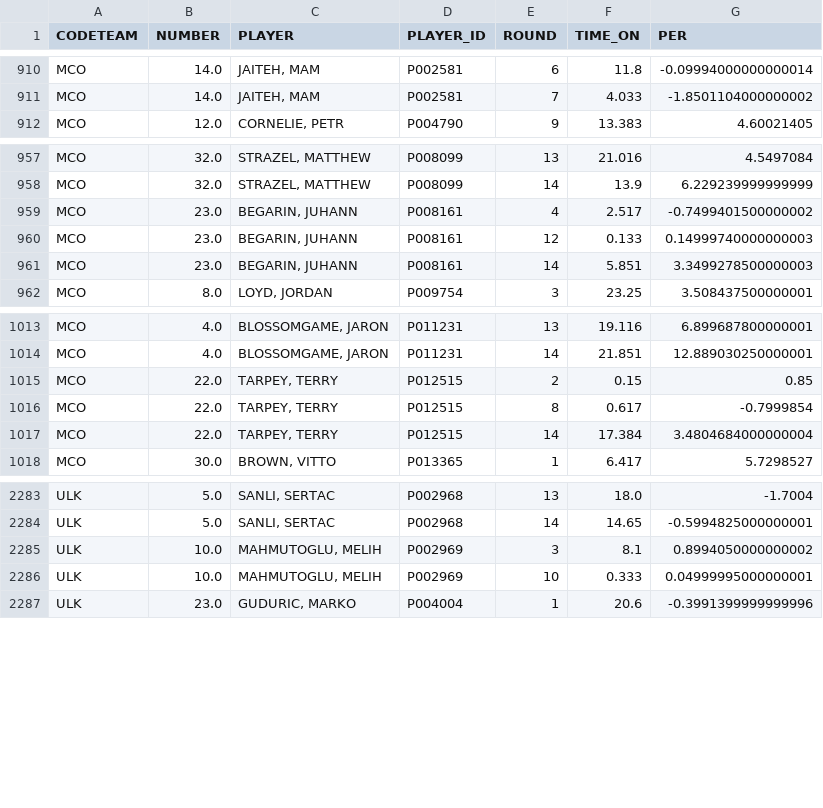
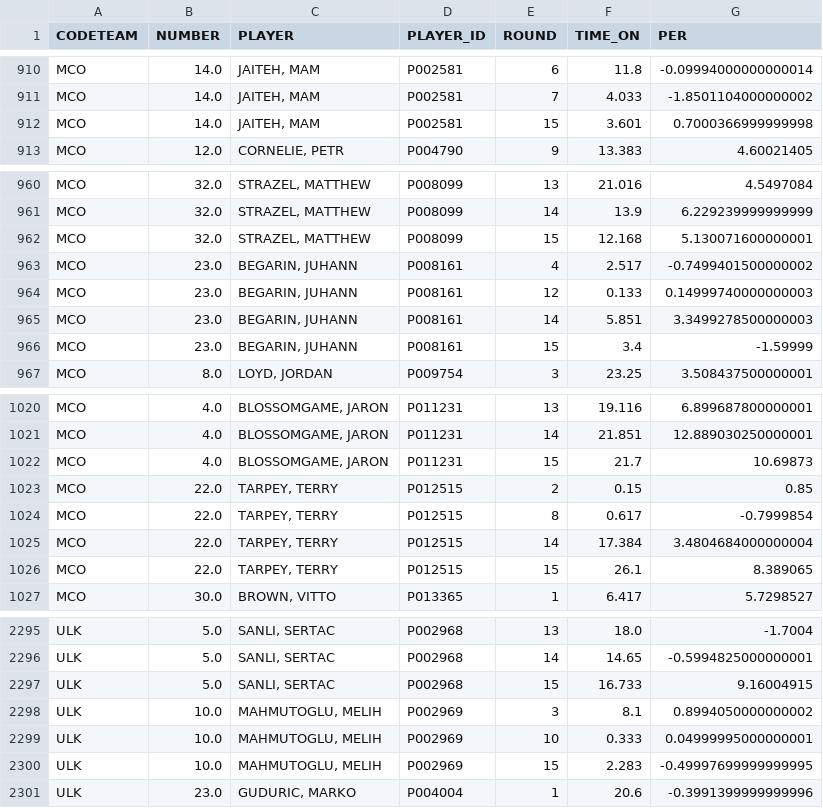
Before and after one commit to gpain1999/Euroleague_Eurocup_Analyses, a CSV file: datas/euroleague_PER_2024_round.csv, drawn as a sheet; only a part is shown, gaps mark what is left out; the diff covers the shown part only; the diff names each change by its address in the sheet, - before the commit and + after, or states it on an @@ line.

```diff
--- a/datas/euroleague_PER_2024_round.csv
+++ b/datas/euroleague_PER_2024_round.csv
+row 912: MCO | 14.0 | JAITEH, MAM | P002581 | 15 | 3.601 | 0.7000366999999998
+row 962: MCO | 32.0 | STRAZEL, MATTHEW | P008099 | 15 | 12.168 | 5.130071600000001
+row 966: MCO | 23.0 | BEGARIN, JUHANN | P008161 | 15 | 3.4 | -1.59999
+row 1022: MCO | 4.0 | BLOSSOMGAME, JARON | P011231 | 15 | 21.7 | 10.69873
+row 1026: MCO | 22.0 | TARPEY, TERRY | P012515 | 15 | 26.1 | 8.389065
+row 2297: ULK | 5.0 | SANLI, SERTAC | P002968 | 15 | 16.733 | 9.16004915
+row 2300: ULK | 10.0 | MAHMUTOGLU, MELIH | P002969 | 15 | 2.283 | -0.49997699999999995
```
Also changed, not shown: 15 added rows elsewhere in this file, datas/euroleague_evolscore_2024.csv, datas/euroleague_five_evol_2024.csv, 7 other files.
